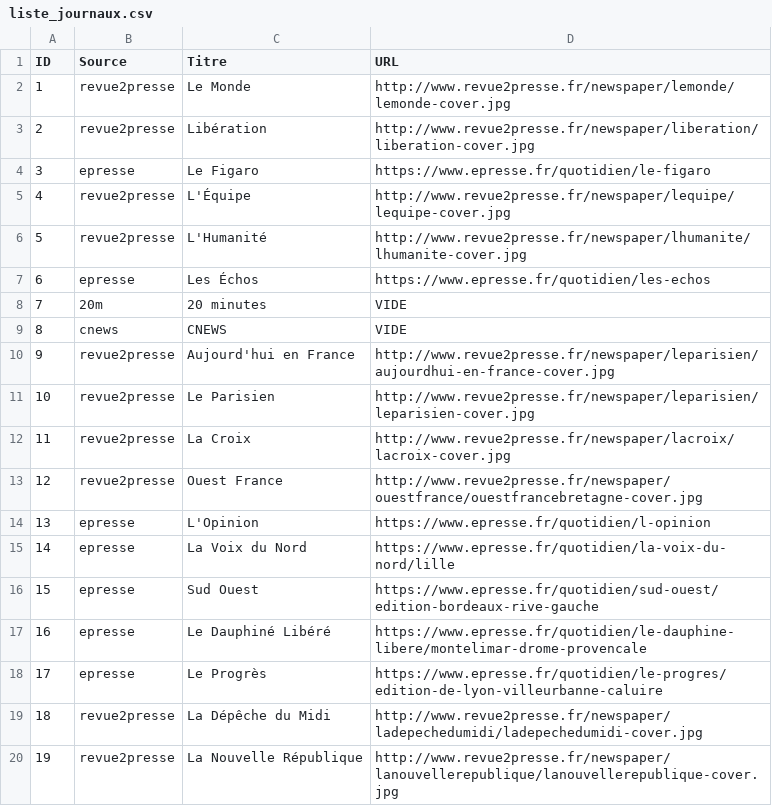
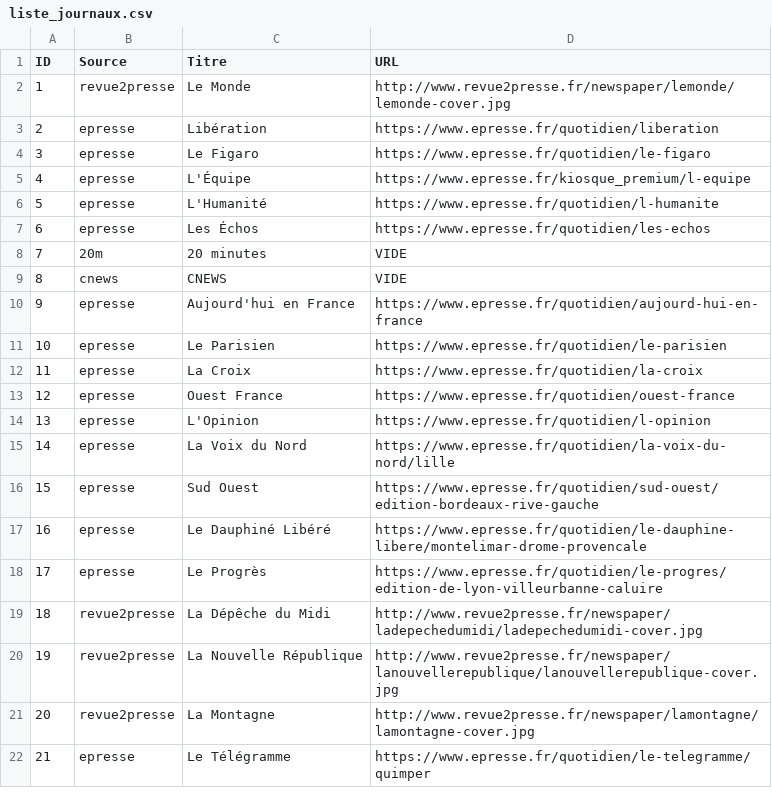
Before and after one commit to dbeley/scrap_revuedepresse, a CSV file: scrap_revuedepresse/liste_journaux.csv, drawn as a sheet; only a part is shown; the shorter side is filled out with more unchanged rows.

```diff
--- a/scrap_revuedepresse/liste_journaux.csv
+++ b/scrap_revuedepresse/liste_journaux.csv
@@ -2,6 +2,6 @@ ID;Source;Titre;URL
 1;revue2presse;"Le Monde";http://www.revue2presse.fr/newspaper/lemonde/lemonde-cover.jpg
-2;revue2presse;"Libération";http://www.revue2presse.fr/newspaper/liberation/liberation-cover.jpg
+2;epresse;"Libération";https://www.epresse.fr/quotidien/liberation
 3;epresse;"Le Figaro";https://www.epresse.fr/quotidien/le-figaro
-4;revue2presse;"L'Équipe";http://www.revue2presse.fr/newspaper/lequipe/lequipe-cover.jpg
-5;revue2presse;"L'Humanité";http://www.revue2presse.fr/newspaper/lhumanite/lhumanite-cover.jpg
+4;epresse;"L'Équipe";https://www.epresse.fr/kiosque_premium/l-equipe
+5;epresse;"L'Humanité";https://www.epresse.fr/quotidien/l-humanite
 6;epresse;"Les Échos";https://www.epresse.fr/quotidien/les-echos
@@ -9,6 +9,6 @@ ID;Source;Titre;URL
 8;cnews;"CNEWS";VIDE
-9;revue2presse;"Aujourd'hui en France";http://www.revue2presse.fr/newspaper/leparisien/aujourdhui-en-france-cover.jpg
-10;revue2presse;"Le Parisien";http://www.revue2presse.fr/newspaper/leparisien/leparisien-cover.jpg
-11;revue2presse;"La Croix";http://www.revue2presse.fr/newspaper/lacroix/lacroix-cover.jpg
-12;revue2presse;"Ouest France";http://www.revue2presse.fr/newspaper/ouestfrance/ouestfrancebretagne-cover.jpg
+9;epresse;"Aujourd'hui en France";https://www.epresse.fr/quotidien/aujourd-hui-en-france
+10;epresse;"Le Parisien";https://www.epresse.fr/quotidien/le-parisien
+11;epresse;"La Croix";https://www.epresse.fr/quotidien/la-croix
+12;epresse;"Ouest France";https://www.epresse.fr/quotidien/ouest-france
 13;epresse;"L'Opinion";https://www.epresse.fr/quotidien/l-opinion
```
Also changed, not shown: scrap_revuedepresse/liste_journaux_weekend.csv.
